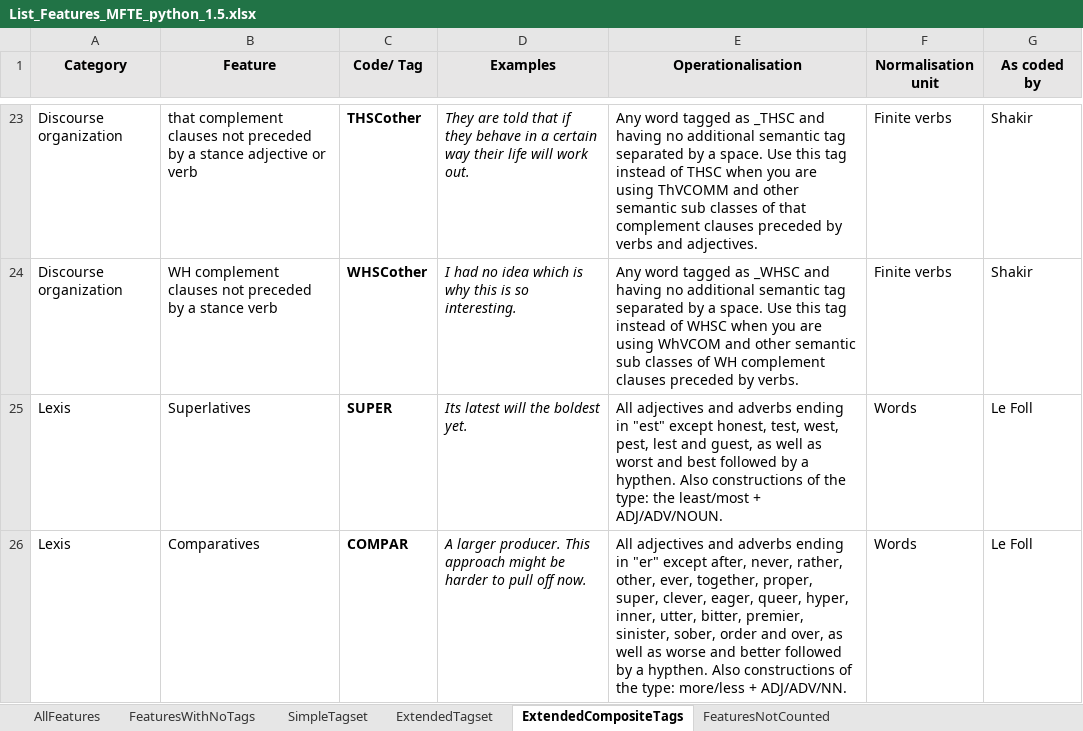
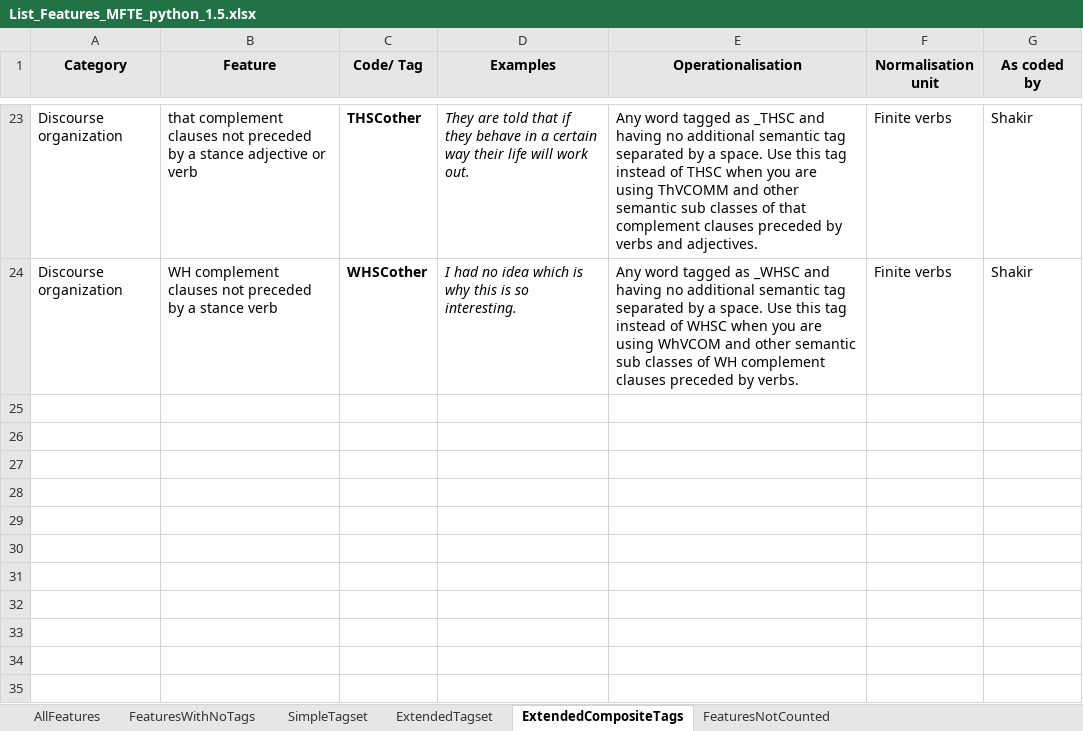
Before and after one commit to mshakirDr/MFTE, an Excel workbook: List_Features_MFTE_python_1.5.xlsx, sheet ExtendedCompositeTags, drawn as a sheet; only a part is shown, gaps mark what is left out; values as stored, in another font and other column widths than the file's, no borders; the diff names each change by its address in the sheet, - before the commit and + after, or states it on an @@ line.

Commit message:
Corrected lists of simple and extended tags

```diff
--- a/List_Features_MFTE_python_1.5.xlsx (sheet ExtendedCompositeTags)
+++ b/List_Features_MFTE_python_1.5.xlsx (sheet ExtendedCompositeTags)
-row 25: Lexis | Superlatives | SUPER | Its latest will the boldest yet. | All adjectives and adverbs ending in "est" except honest, test, west, pest, lest and guest, as well as worst and best followed by a hypthen. Also constructions of the type: the least/most + ADJ/ADV/NOUN. | Words | Le Foll
-row 26: Lexis | Comparatives | COMPAR | A larger producer. This approach might be harder to pull off now. | All adjectives and adverbs ending in "er" except after, never, rather, other, ever, together, proper, super, clever, eager, queer, hyper, inner, utter, bitter, premier, sinister, sober, order and over, as well as worse and better followed by a hypthen. Also constructions of the type: more/less + ADJ/ADV/NN. | Words | Le Foll
```
Also changed, not shown: sheet AllFeatures, sheet FeaturesWithNoTags, 7 other files.
